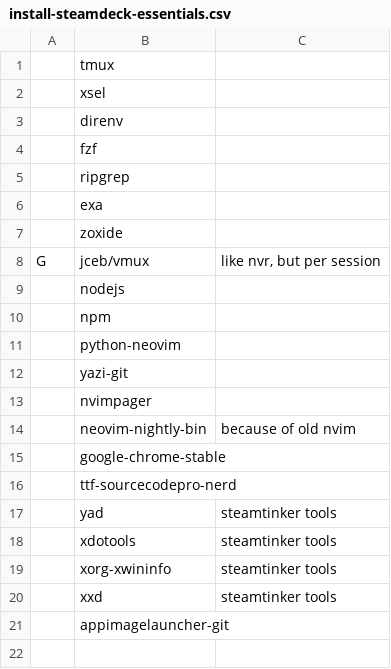
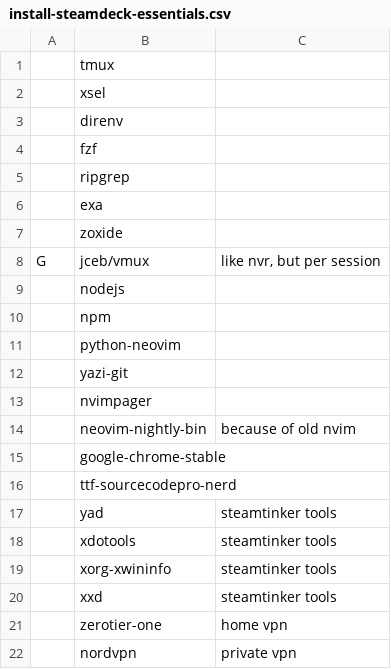
Before and after one commit to TheJoeSchr/archlinux, a CSV file: install-steamdeck-essentials.csv, drawn as a sheet; removed rows and columns are numbered as before the commit, all else as after; the diff names each change by its address in the sheet, - before the commit and + after, or states it on an @@ line.

Commit message:
steamdeck: add vpn

```diff
--- a/install-steamdeck-essentials.csv
+++ b/install-steamdeck-essentials.csv
-row 21:  | appimagelauncher-git
+row 21:  | zerotier-one | home vpn
+row 22:  | nordvpn | private vpn
```
Also changed, not shown: 1 other file.
